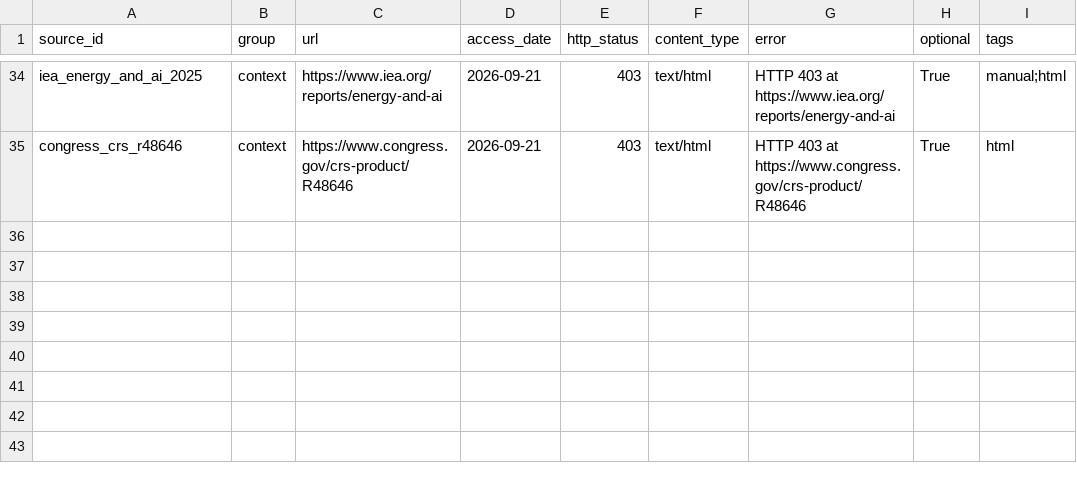
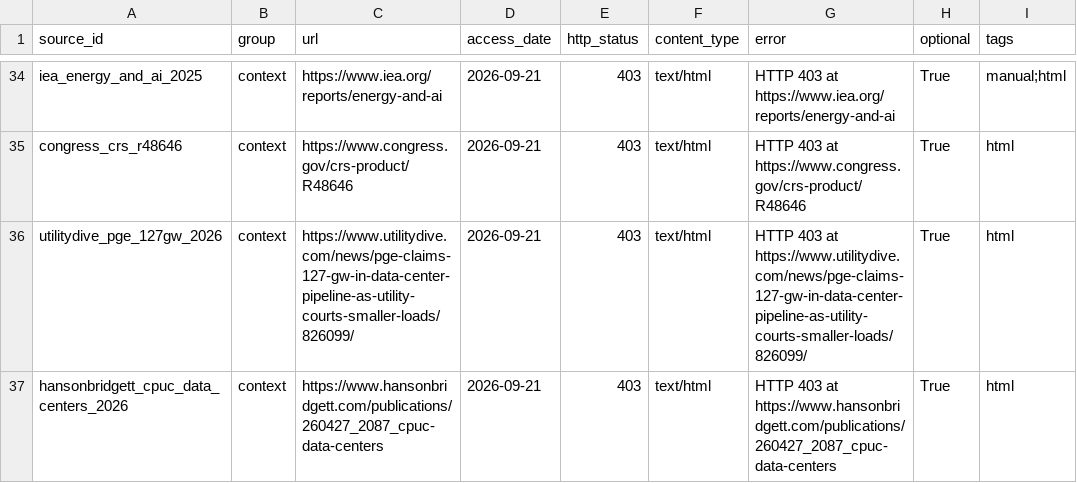
Before and after one commit to sebastian-oldman/masters_project, a CSV file: logs/fetch_failures.csv, drawn as a sheet; only a part is shown, gaps mark what is left out.

Commit message:
Phase 1: chapter 1 baseline grid, prices, carbon, existing data center load, institutional context

```diff
--- a/logs/fetch_failures.csv
+++ b/logs/fetch_failures.csv
@@ -35 +35,3 @@ iea_energy_and_ai_2025,context,https://www.iea.org/reports/energy-and-ai,2026-09
 congress_crs_r48646,context,https://www.congress.gov/crs-product/R48646,2026-09-21,403,text/html,HTTP 403 at https://www.congress.gov/crs-product/R48646,True,html
+utilitydive_pge_127gw_2026,context,https://www.utilitydive.com/news/pge-claims-127-gw-in-data-center-pipeline-as-utility-courts-smaller-loads/826099/,2026-09-21,403,text/html,HTTP 403 at https://www.utilitydive.com/news/pge-claims-127-gw-in-data-center-pipeline-as-utility-courts-smaller-loads/826099/,True,html
+hansonbridgett_cpuc_data_centers_2026,context,https://www.hansonbridgett.com/publications/260427_2087_cpuc-data-centers,2026-09-21,403,text/html,HTTP 403 at https://www.hansonbridgett.com/publications/260427_2087_cpuc-data-centers,True,html
```
Also changed, not shown: 44 other files.
